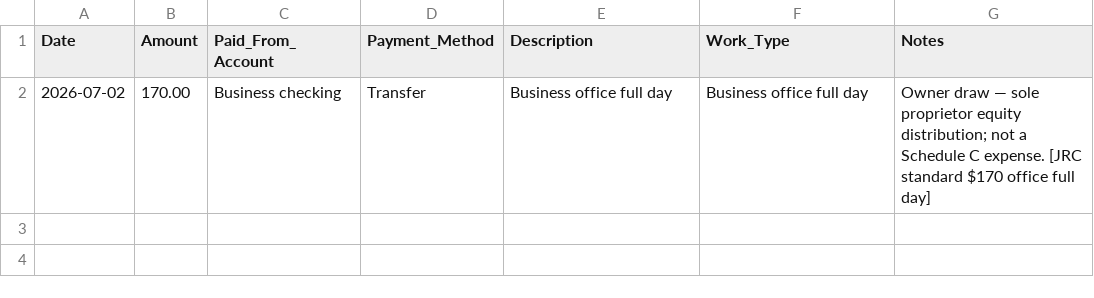
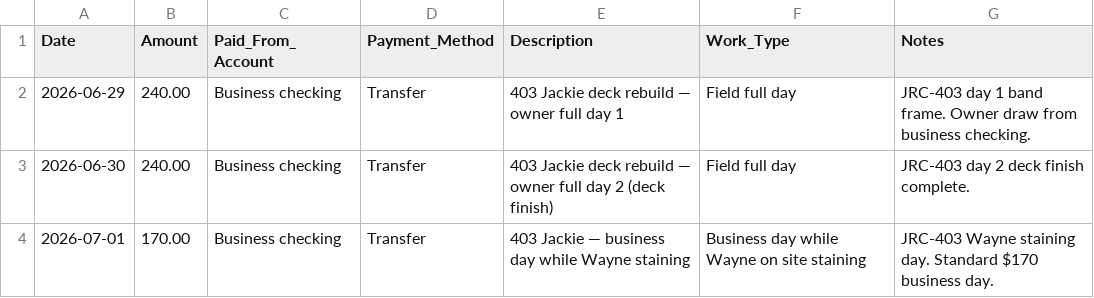
Before and after one commit to s4aterkillsx29/J-and-R-construction-management, a CSV file: scripts/templates/dropbox_workspace/06_bookkeeping/Owner_Draws_Register.csv, drawn as a sheet.

```diff
--- a/scripts/templates/dropbox_workspace/06_bookkeeping/Owner_Draws_Register.csv
+++ b/scripts/templates/dropbox_workspace/06_bookkeeping/Owner_Draws_Register.csv
@@ -1,2 +1,4 @@
 Date,Amount,Paid_From_Account,Payment_Method,Description,Work_Type,Notes
-2026-07-02,170.00,Business checking,Transfer,Business office full day,Business office full day,Owner draw — sole proprietor equity distribution; not a Schedule C expense. [JRC standard $170 office full day]
+2026-06-29,240.00,Business checking,Transfer,403 Jackie deck rebuild — owner full day 1,Field full day,JRC-403 day 1 band frame. Owner draw from business checking.
+2026-06-30,240.00,Business checking,Transfer,403 Jackie deck rebuild — owner full day 2 (deck finish),Field full day,JRC-403 day 2 deck finish complete.
+2026-07-01,170.00,Business checking,Transfer,403 Jackie — business day while Wayne staining,Business day while Wayne on site staining,JRC-403 Wayne staining day. Standard $170 business day.
```
Also changed, not shown: 4 other files.
